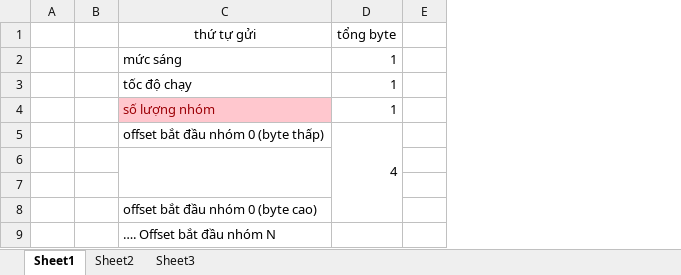
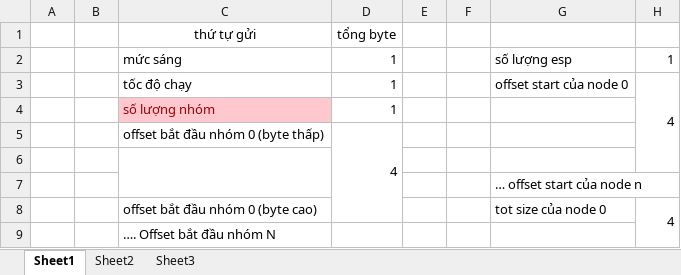
Before and after one commit to namduyfee/Esp8266_Project_SLT, an Excel workbook: frame.xlsx, sheet Sheet1, drawn as a sheet; only a part is shown; values as stored, in another font and other column widths than the file's, no borders; the diff names each change by its address in the sheet, - before the commit and + after, or states it on an @@ line.

```diff
--- a/frame.xlsx (sheet Sheet1)
+++ b/frame.xlsx (sheet Sheet1)
+column F, empty
+column G, rows 2-8: số lượng esp | offset start của node 0 |  |  |  | … offset start của node n | tot size của node 0
+column H, rows 2-8: 1 | 4 |  |  |  |  | 4
```
Also changed, not shown: 6 other files.
